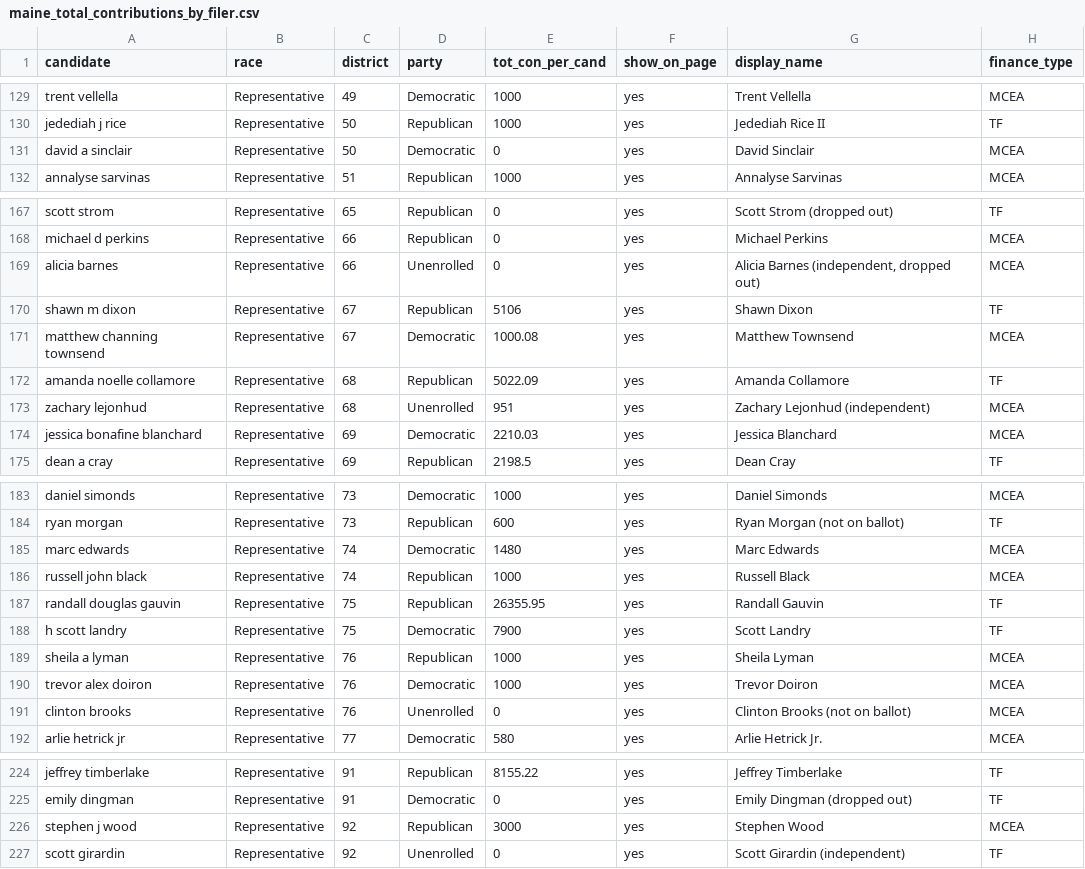
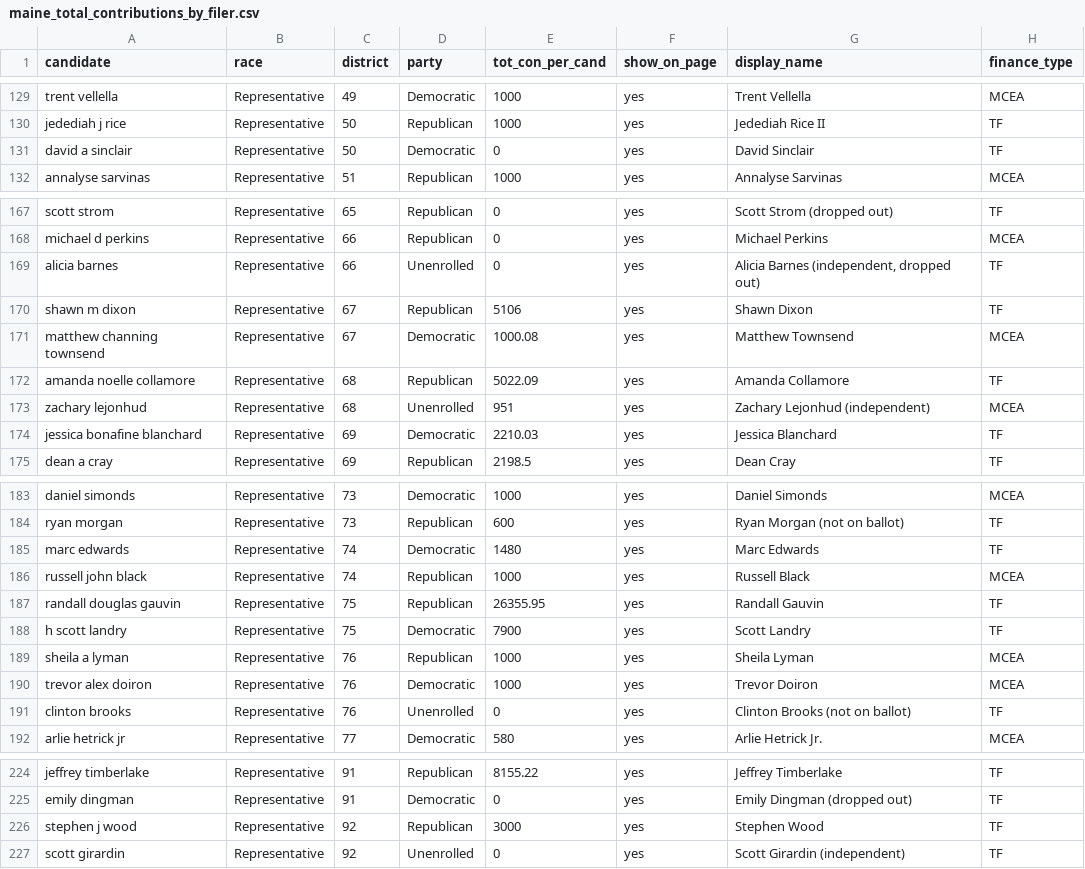
Before and after one commit to aarushisahejpal/maine-monitor-campaign-finance, a CSV file: viz/data/clean/maine_total_contributions_by_filer.csv, drawn as a sheet; only a part is shown, gaps mark what is left out; the diff covers the shown part only.

Commit message:
Apply George's 8 finance type changes: MCEA -> TF
Sinclair, Barnes, Blanchard, Edwards, Brooks, Wood, Watson, Conners

```diff
--- a/viz/data/clean/maine_total_contributions_by_filer.csv
+++ b/viz/data/clean/maine_total_contributions_by_filer.csv
@@ -130,3 +130,3 @@
 "jedediah j rice","Representative","50","Republican","1000","yes","Jedediah Rice II","TF"
-"david a sinclair","Representative","50","Democratic","0","yes","David Sinclair","MCEA"
+"david a sinclair","Representative","50","Democratic","0","yes","David Sinclair","TF"
 "annalyse sarvinas","Representative","51","Republican","1000","yes","Annalyse Sarvinas","MCEA"
@@ -168,3 +168,3 @@
 "michael d perkins","Representative","66","Republican","0","yes","Michael Perkins","MCEA"
-"alicia barnes","Representative","66","Unenrolled","0","yes","Alicia Barnes (independent, dropped out)","MCEA"
+"alicia barnes","Representative","66","Unenrolled","0","yes","Alicia Barnes (independent, dropped out)","TF"
 "shawn m dixon","Representative","67","Republican","5106","yes","Shawn Dixon","TF"
@@ -173,3 +173,3 @@
 "zachary lejonhud","Representative","68","Unenrolled","951","yes","Zachary Lejonhud (independent)","MCEA"
-"jessica bonafine blanchard","Representative","69","Democratic","2210.03","yes","Jessica Blanchard","MCEA"
+"jessica bonafine blanchard","Representative","69","Democratic","2210.03","yes","Jessica Blanchard","TF"
 "dean a cray","Representative","69","Republican","2198.5","yes","Dean Cray","TF"
@@ -184,3 +184,3 @@
 "ryan morgan","Representative","73","Republican","600","yes","Ryan Morgan (not on ballot)","TF"
-"marc edwards","Representative","74","Democratic","1480","yes","Marc Edwards","MCEA"
+"marc edwards","Representative","74","Democratic","1480","yes","Marc Edwards","TF"
 "russell john black","Representative","74","Republican","1000","yes","Russell Black","MCEA"
@@ -190,3 +190,3 @@
 "trevor alex doiron","Representative","76","Democratic","1000","yes","Trevor Doiron","MCEA"
-"clinton brooks","Representative","76","Unenrolled","0","yes","Clinton Brooks (not on ballot)","MCEA"
+"clinton brooks","Representative","76","Unenrolled","0","yes","Clinton Brooks (not on ballot)","TF"
 "arlie hetrick jr","Representative","77","Democratic","580","yes","Arlie Hetrick Jr.","MCEA"
@@ -225,3 +225,3 @@
 "emily dingman","Representative","91","Democratic","0","yes","Emily Dingman (dropped out)","TF"
-"stephen j wood","Representative","92","Republican","3000","yes","Stephen Wood","MCEA"
+"stephen j wood","Representative","92","Republican","3000","yes","Stephen Wood","TF"
 "scott girardin","Representative","92","Unenrolled","0","yes","Scott Girardin (independent)","TF"
```
Also changed, not shown: 2 edited cells elsewhere in this file.
